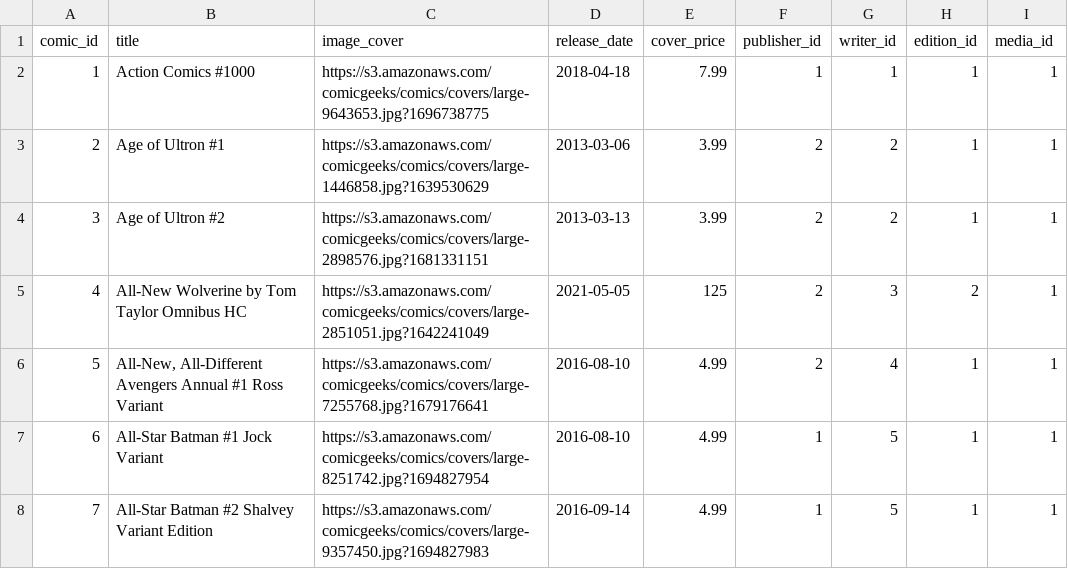
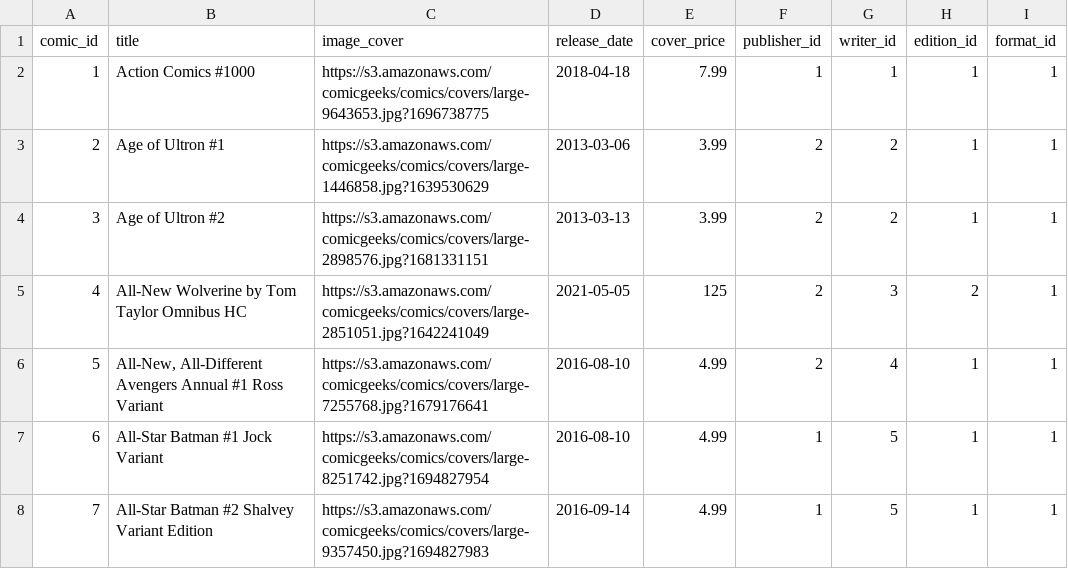
Before and after one commit to samuelferrer21/XamComiX, a CSV file: db/comics.csv, drawn as a sheet; only a part is shown.

Commit message:
replaced ERD image and corrected typos in csv and seed files

```diff
--- a/db/comics.csv
+++ b/db/comics.csv
@@ -1,2 +1,2 @@
-comic_id,title,image_cover,release_date,cover_price,publisher_id,writer_id,edition_id,media_id
+comic_id,title,image_cover,release_date,cover_price,publisher_id,writer_id,edition_id,format_id
 1,Action Comics #1000,https://s3.amazonaws.com/comicgeeks/comics/covers/large-9643653.jpg?1696738775,2018-04-18,7.99,1,1,1,1
```
Also changed, not shown: 4 other files.
